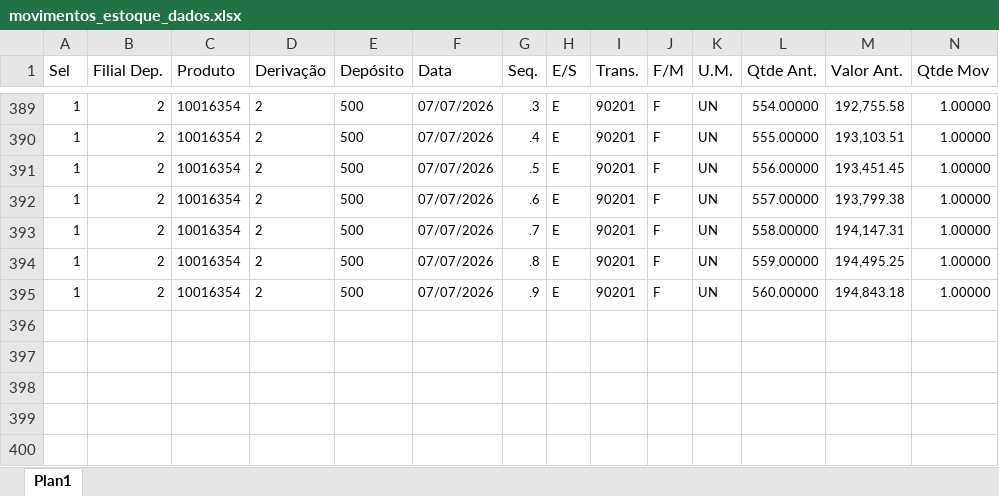
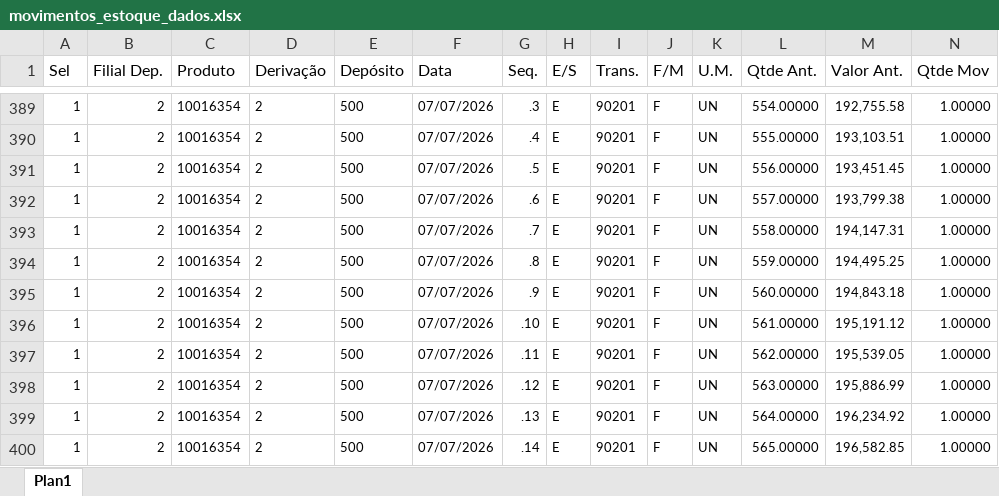
Before and after one commit to jucielidelima-sys/painel-produtivo, an Excel workbook: movimentos_estoque_dados.xlsx, sheet Plan1, drawn as a sheet; only a part is shown, gaps mark what is left out; values as stored, in another font and other column widths than the file's, no borders; rows hold the shown columns only; the diff names each change by its address in the sheet, - before the commit and + after, or states it on an @@ line.

Commit message:
Atualizacao automatica 07/07/2026 16:16:28,45

```diff
--- a/movimentos_estoque_dados.xlsx (sheet Plan1)
+++ b/movimentos_estoque_dados.xlsx (sheet Plan1)
+row 396: 1 | 2 | 10016354 | 2 | 500 | 07/07/2026 | .10 | E | 90201 | F | UN | 561.00000 | 195,191.12 | 1.00000
+row 397: 1 | 2 | 10016354 | 2 | 500 | 07/07/2026 | .11 | E | 90201 | F | UN | 562.00000 | 195,539.05 | 1.00000
+row 398: 1 | 2 | 10016354 | 2 | 500 | 07/07/2026 | .12 | E | 90201 | F | UN | 563.00000 | 195,886.99 | 1.00000
+row 399: 1 | 2 | 10016354 | 2 | 500 | 07/07/2026 | .13 | E | 90201 | F | UN | 564.00000 | 196,234.92 | 1.00000
+row 400: 1 | 2 | 10016354 | 2 | 500 | 07/07/2026 | .14 | E | 90201 | F | UN | 565.00000 | 196,582.85 | 1.00000
```
